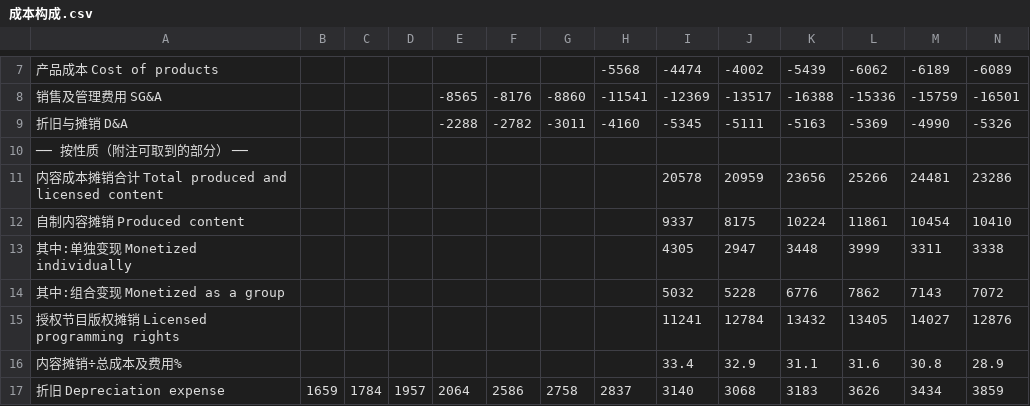
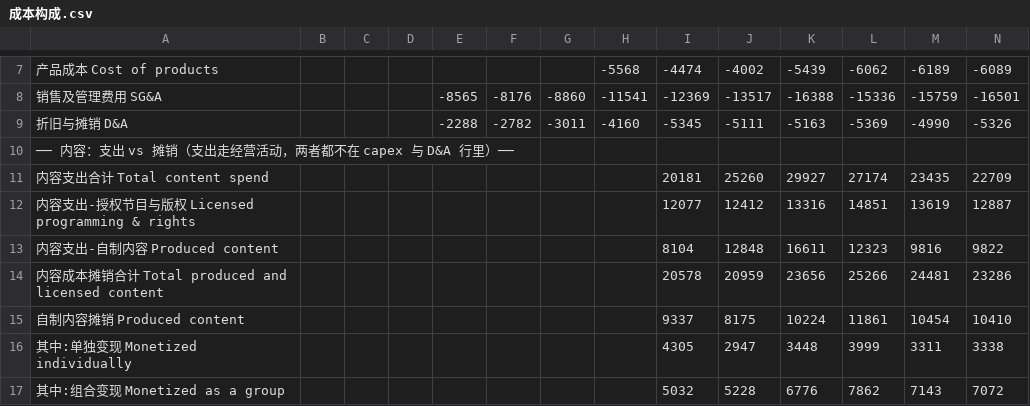
Before and after one commit to opings/investor-analyzer, a CSV file: finance/Disney/财务数据/成本构成.csv, drawn as a sheet; only a part is shown, gaps mark what is left out; the shorter side is filled out with more unchanged rows.

```diff
--- a/finance/Disney/财务数据/成本构成.csv
+++ b/finance/Disney/财务数据/成本构成.csv
@@ -9,3 +9,6 @@
   折旧与摊销 D&A,,,,-2288,-2782,-3011,-4160,-5345,-5111,-5163,-5369,-4990,-5326
-── 按性质（附注可取到的部分） ──,,,,,,,,,,,,,
+── 内容：支出 vs 摊销（支出走经营活动，两者都不在 capex 与 D&A 行里）──,,,,,,,,,,,,,
+内容支出合计 Total content spend,,,,,,,,20181,25260,29927,27174,23435,22709
+  内容支出-授权节目与版权 Licensed programming & rights,,,,,,,,12077,12412,13316,14851,13619,12887
+  内容支出-自制内容 Produced content,,,,,,,,8104,12848,16611,12323,9816,9822
 内容成本摊销合计 Total produced and licensed content,,,,,,,,20578,20959,23656,25266,24481,23286
```
Also changed, not shown: 2 other files.
